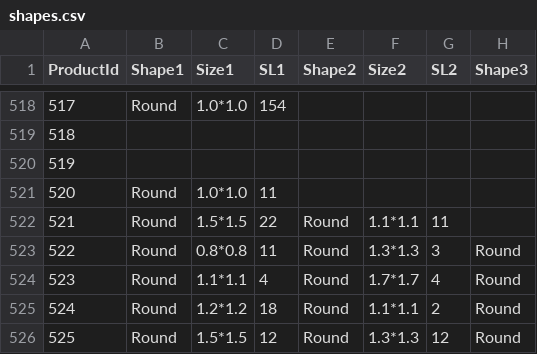
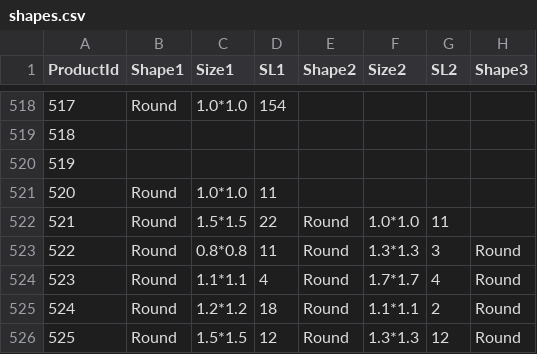
Before and after one commit to matchalatte2609/tierra-inventory-management-backend, a CSV file: src/seeds/mock/shapes.csv, drawn as a sheet; only a part is shown, gaps mark what is left out; the diff names each change by its address in the sheet, - before the commit and + after, or states it on an @@ line.

```diff
--- a/src/seeds/mock/shapes.csv
+++ b/src/seeds/mock/shapes.csv
-F522 (Size2): 1.1*1.1
+F522 (Size2): 1.0*1.0
```
Also changed, not shown: src/seeds/mock/pricing.csv, 4 other files.
